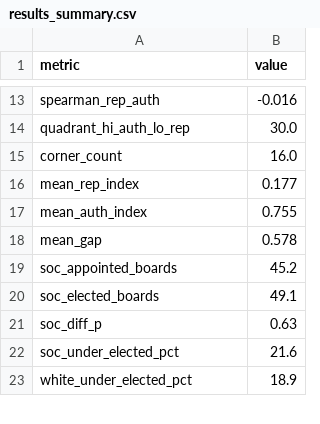
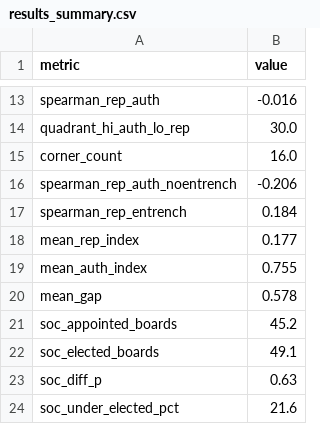
Before and after one commit to zl1212-ship-it/education-policy-care-audit, a CSV file: j5_governance/data/results_summary.csv, drawn as a sheet; only a part is shown, gaps mark what is left out; the shorter side is filled out with more unchanged rows.

```diff
--- a/j5_governance/data/results_summary.csv
+++ b/j5_governance/data/results_summary.csv
@@ -15,2 +15,4 @@ quadrant_hi_auth_lo_rep,30.0
 corner_count,16.0
+spearman_rep_auth_noentrench,-0.206
+spearman_rep_entrench,0.184
 mean_rep_index,0.177
```
Also changed, not shown: 1 other file.
